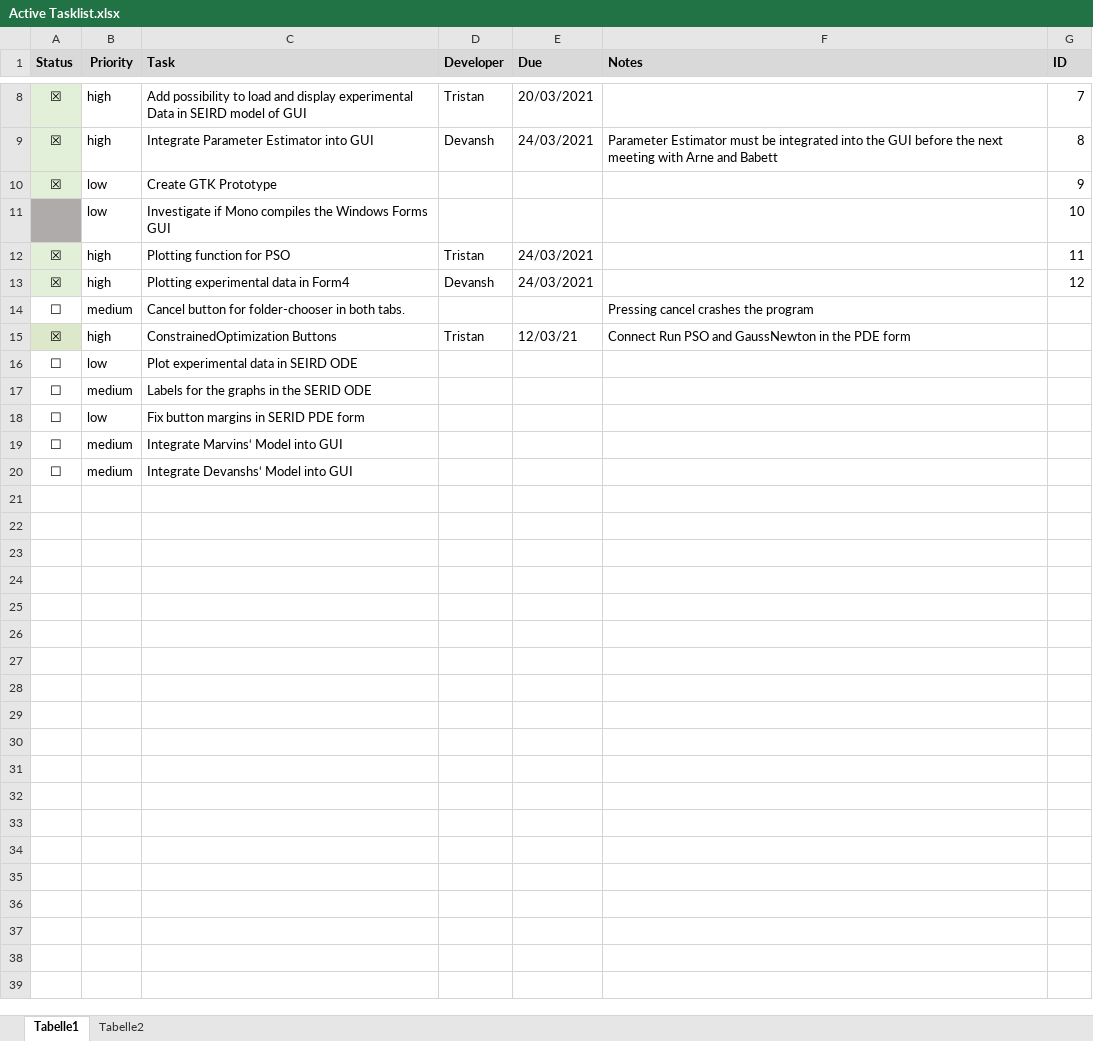
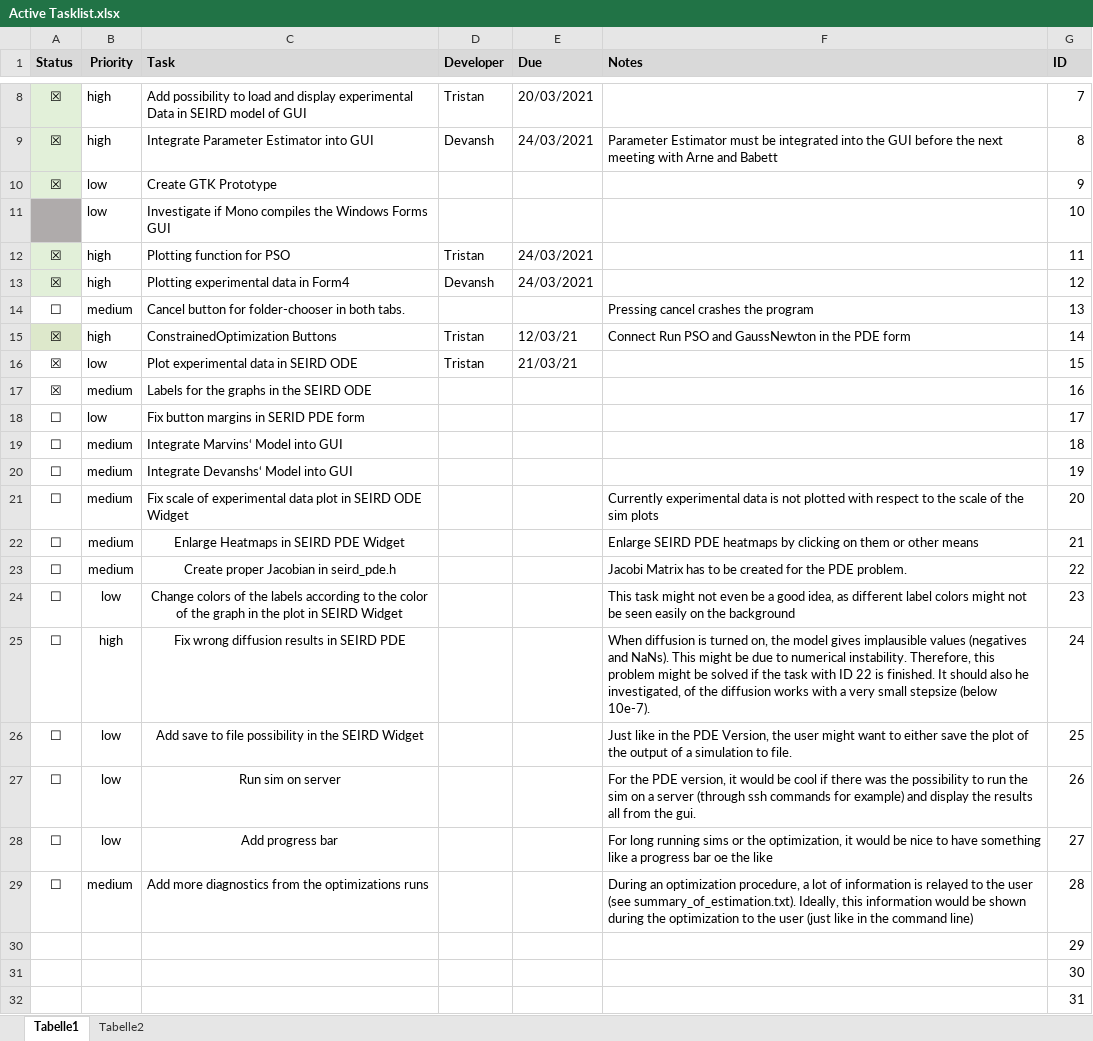
Before and after one commit to devanshr/Epidemics, an Excel workbook: documents/development/Active Tasklist.xlsx, sheet Tabelle1, drawn as a sheet; only a part is shown, gaps mark what is left out; values as stored, in another font and other column widths than the file's, no borders; removed rows and columns are numbered as before the commit, all else as after; the diff covers the shown part only; the diff names each change by its address in the sheet, - before the commit and + after, or states it on an @@ line.

Commit message:
Updat3d task list

```diff
--- a/documents/development/Active Tasklist.xlsx (sheet Tabelle1)
+++ b/documents/development/Active Tasklist.xlsx (sheet Tabelle1)
-G14 (ID): (empty)
+G14 (ID): 13
-G15 (ID): (empty)
+G15 (ID): 14
-row 16: ☐ | low | Plot experimental data in SEIRD ODE
-row 17: ☐ | medium | Labels for the graphs in the SERID ODE
+row 16: ☒ | low | Plot experimental data in SEIRD ODE | Tristan | 21/03/21 |  | 15
+row 17: ☒ | medium | Labels for the graphs in the SEIRD ODE |  |  |  | 16
-G18 (ID): (empty)
+G18 (ID): 17
-G19 (ID): (empty)
+G19 (ID): 18
-G20 (ID): (empty)
+G20 (ID): 19
+row 21: ☐ | medium | Fix scale of experimental data plot in SEIRD ODE Widget |  |  | Currently experimental data is not plotted with respect to the scale of the sim plots | 20
+row 22: ☐ | medium | Enlarge Heatmaps in SEIRD PDE Widget |  |  | Enlarge SEIRD PDE heatmaps by clicking on them or other means | 21
+row 23: ☐ | medium | Create proper Jacobian in seird_pde.h |  |  | Jacobi Matrix has to be created for the PDE problem. | 22
+row 24: ☐ | low | Change colors of the labels according to the color of the graph in the plot in SEIRD Widget |  |  | This task might not even be a good idea, as different label colors might not be seen easily on the background | 23
+row 25: ☐ | high | Fix wrong diffusion results in SEIRD PDE |  |  | When diffusion is turned on, the model gives implausible values (negatives and NaNs). This might be due to numerical instability. Therefore, this problem might be solved if the task with ID 22 is finished. It should also he investigated, of the diffusion works with a very small stepsize (below 10e-7). | 24
+row 26: ☐ | low | Add save to file possibility in the SEIRD Widget |  |  | Just like in the PDE Version, the user might want to either save the plot of the output of a simulation to file. | 25
+row 27: ☐ | low | Run sim on server |  |  | For the PDE version, it would be cool if there was the possibility to run the sim on a server (through ssh commands for example) and display the results all from the gui. | 26
+row 28: ☐ | low | Add progress bar |  |  | For long running sims or the optimization, it would be nice to have something like a progress bar oe the like | 27
+row 29: ☐ | medium | Add more diagnostics from the optimizations runs |  |  | During an optimization procedure, a lot of information is relayed to the user (see summary_of_estimation.txt). Ideally, this information would be shown during the optimization to the user (just like in the command line) | 28
+row 30:  |  |  |  |  |  | 29
+row 31:  |  |  |  |  |  | 30
+row 32:  |  |  |  |  |  | 31
```
Also changed, not shown: 24 added rows elsewhere in this sheet, 1 other file.
